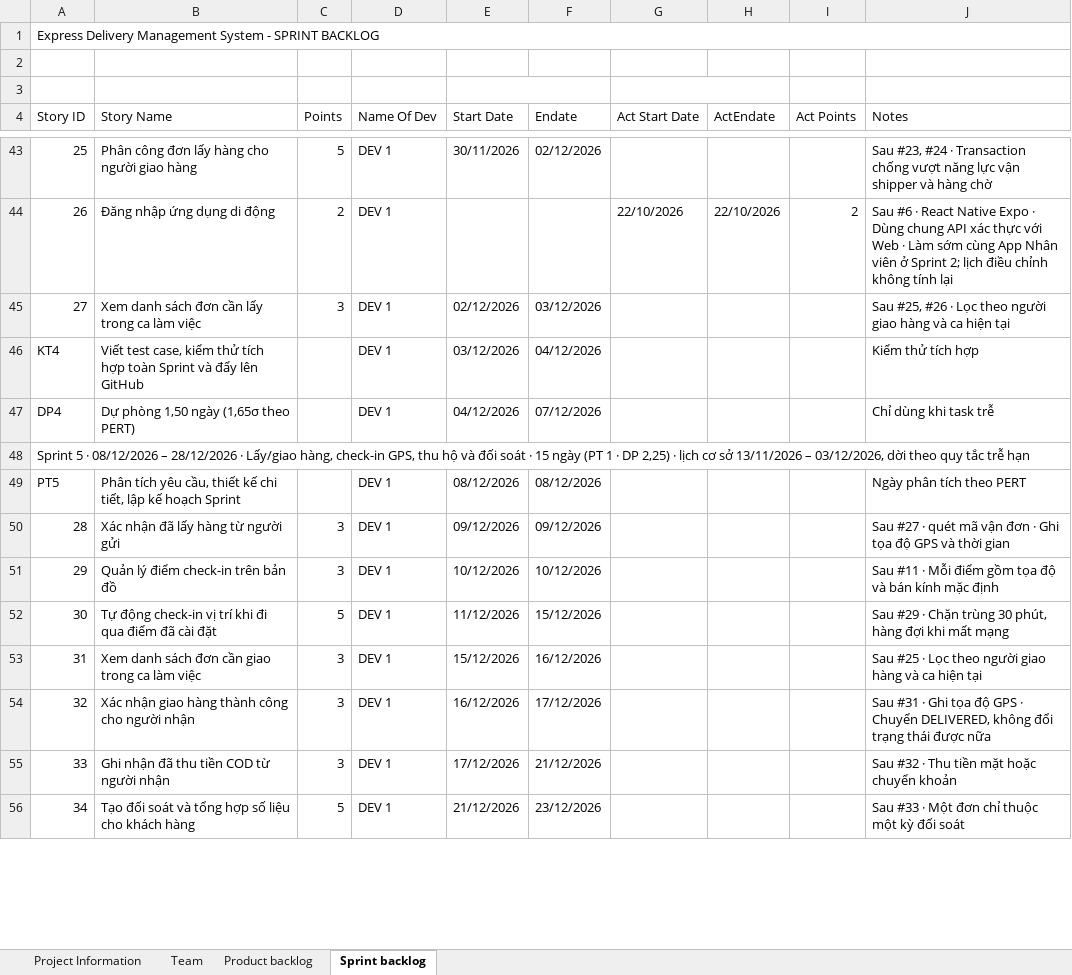
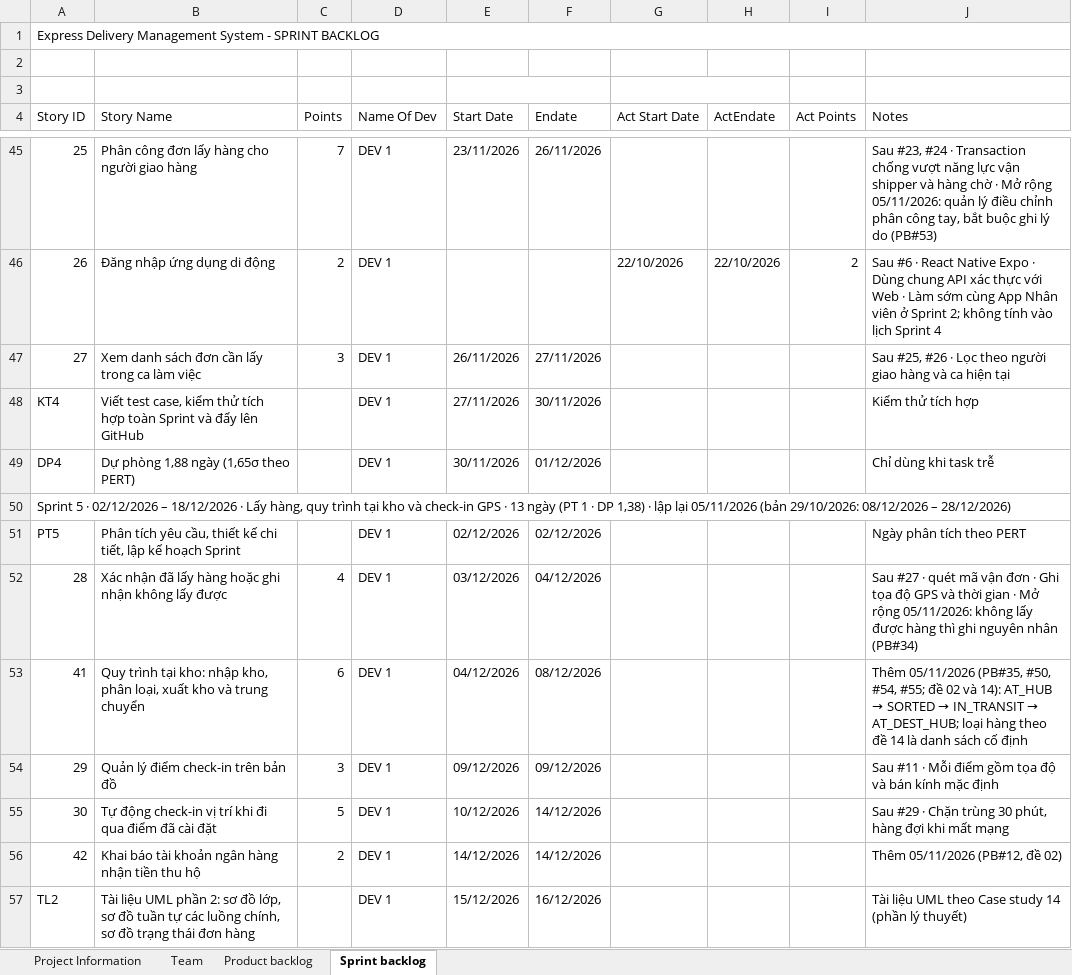
Before and after one commit to David180704/17-HethongQuanliGiaohang, an Excel workbook: docs/ProductBacklog-nhom17.xlsx, sheet Sprint backlog, drawn as a sheet; only a part is shown, gaps mark what is left out; values as stored, in another font and other column widths than the file's, no cell formats; removed rows and columns are numbered as before the commit, all else as after; the diff covers the shown part only; the diff names each change by its address in the sheet, - before the commit and + after, or states it on an @@ line.

```diff
--- a/docs/ProductBacklog-nhom17.xlsx (sheet Sprint backlog)
+++ b/docs/ProductBacklog-nhom17.xlsx (sheet Sprint backlog)
-C45 (Points): 5
+C45 (Points): 7
-E45 (Start Date): 30/11/2026
+E45 (Start Date): 23/11/2026
-F45 (Endate): 02/12/2026
+F45 (Endate): 26/11/2026
-J45 (Notes): …hàng chờ
+J45 (Notes): …hàng chờ · Mở rộng 05/11/2026: quản lý điều chỉnh phân công tay, bắt buộc ghi lý do (PB#53)
-J46 (Notes): …Sprint 2; lịch điều chỉnh không tính lại
+J46 (Notes): …Sprint 2; không tính vào lịch Sprint 4
-E47 (Start Date): 02/12/2026
+E47 (Start Date): 26/11/2026
-F47 (Endate): 03/12/2026
+F47 (Endate): 27/11/2026
-E48 (Start Date): 03/12/2026
+E48 (Start Date): 27/11/2026
-F48 (Endate): 04/12/2026
+F48 (Endate): 30/11/2026
-B49 (Story Name): Dự phòng 1,50 ngày (1,65σ theo PERT)
+B49 (Story Name): Dự phòng 1,88 ngày (1,65σ theo PERT)
-E49 (Start Date): 04/12/2026
+E49 (Start Date): 30/11/2026
-F49 (Endate): 07/12/2026
+F49 (Endate): 01/12/2026
-A50 (Story ID): …5 · 08/12/2026 – 28/12/2026 · Lấy/giao hàng, check-in GPS, thu hộ và đối soát · 15 ngày (PT 1 · DP 2,25) · lịch cơ sở 13/11/2026 – 03/12/2026, dời theo quy tắc trễ hạn
+A50 (Story ID): …5 · 02/12/2026 – 18/12/2026 · Lấy hàng, quy trình tại kho và check-in GPS · 13 ngày (PT 1 · DP 1,38) · lập lại 05/11/2026 (bản 29/10/2026: 08/12/2026 – 28/12/2026)
-E51 (Start Date): 08/12/2026
+E51 (Start Date): 02/12/2026
-F51 (Endate): 08/12/2026
+F51 (Endate): 02/12/2026
-B52 (Story Name): Xác nhận đã lấy hàng từ người gửi
+B52 (Story Name): Xác nhận đã lấy hàng hoặc ghi nhận không lấy được
-C52 (Points): 3
+C52 (Points): 4
-E52 (Start Date): 09/12/2026
+E52 (Start Date): 03/12/2026
-F52 (Endate): 09/12/2026
+F52 (Endate): 04/12/2026
-J52 (Notes): …thời gian
+J52 (Notes): …thời gian · Mở rộng 05/11/2026: không lấy được hàng thì ghi nguyên nhân (PB#34)
+row 53: 41 | Quy trình tại kho: nhập kho, phân loại, xuất kho và trung chuyển | 6 | DEV 1 | 04/12/2026 | 08/12/2026 |  |  |  | Thêm 05/11/2026 (PB#35, #50, #54, #55; đề 02 và 14): AT_HUB → SORTED → IN_TRANSIT → AT_DEST_HUB; loại hàng theo đề 14 là danh sách cố định
-E54 (Start Date): 10/12/2026
+E54 (Start Date): 09/12/2026
-F54 (Endate): 10/12/2026
+F54 (Endate): 09/12/2026
-E55 (Start Date): 11/12/2026
+E55 (Start Date): 10/12/2026
-F55 (Endate): 15/12/2026
+F55 (Endate): 14/12/2026
-row 53: 31 | Xem danh sách đơn cần giao trong ca làm việc | 3 | DEV 1 | 15/12/2026 | 16/12/2026 |  |  |  | Sau #25 · Lọc theo người giao hàng và ca hiện tại
-row 54: 32 | Xác nhận giao hàng thành công cho người nhận | 3 | DEV 1 | 16/12/2026 | 17/12/2026 |  |  |  | Sau #31 · Ghi tọa độ GPS · Chuyển DELIVERED, không đổi trạng thái được nữa
-row 55: 33 | Ghi nhận đã thu tiền COD từ người nhận | 3 | DEV 1 | 17/12/2026 | 21/12/2026 |  |  |  | Sau #32 · Thu tiền mặt hoặc chuyển khoản
-row 56: 34 | Tạo đối soát và tổng hợp số liệu cho khách hàng | 5 | DEV 1 | 21/12/2026 | 23/12/2026 |  |  |  | Sau #33 · Một đơn chỉ thuộc một kỳ đối soát
+row 56: 42 | Khai báo tài khoản ngân hàng nhận tiền thu hộ | 2 | DEV 1 | 14/12/2026 | 14/12/2026 |  |  |  | Thêm 05/11/2026 (PB#12, đề 02)
+row 57: TL2 | Tài liệu UML phần 2: sơ đồ lớp, sơ đồ tuần tự các luồng chính, sơ đồ trạng thái đơn hàng |  | DEV 1 | 15/12/2026 | 16/12/2026 |  |  |  | Tài liệu UML theo Case study 14 (phần lý thuyết)
```
Also changed, not shown: 12 added rows and 71 edited cells elsewhere in this sheet, sheet Product backlog, sheet Team, sheet Project Information, cell formats, 1 other file.
